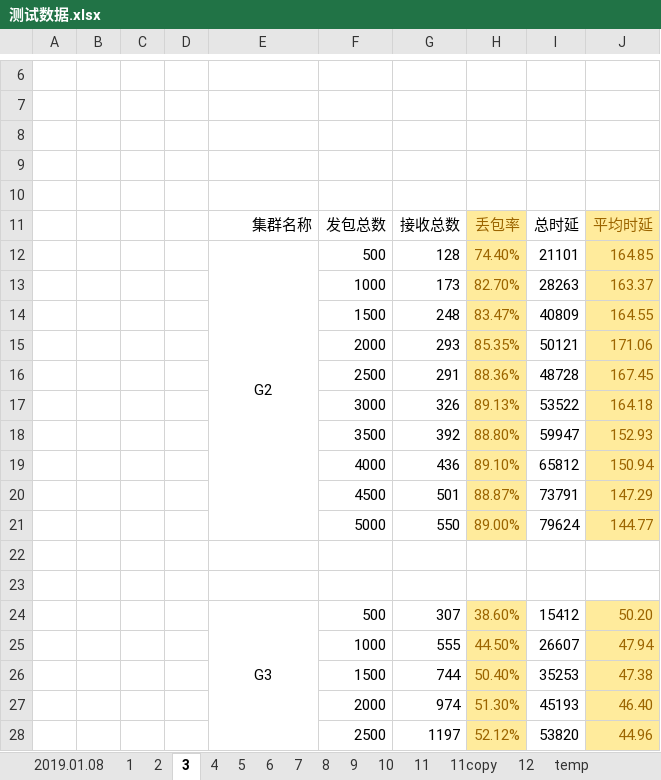
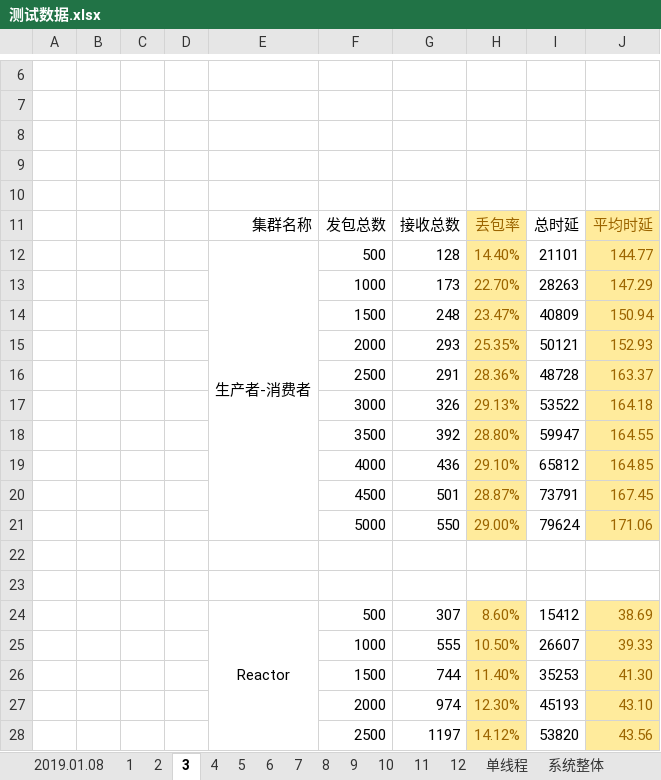
Before and after one commit to maomaoxiaozhang/ali, an Excel workbook: 寒假/毕设论文/测试数据/测试数据.xlsx, sheet 3, drawn as a sheet; only a part is shown, gaps mark what is left out; values as stored, in another font and other column widths than the file's, no borders; charts and pictures not drawn; the diff covers the shown part only; the diff names each change by its address in the sheet, - before the commit and + after, or states it on an @@ line.

```diff
--- a/寒假/毕设论文/测试数据/测试数据.xlsx (sheet 3)
+++ b/寒假/毕设论文/测试数据/测试数据.xlsx (sheet 3)
-sheet tab: 11copy
+sheet tab: 单线程
-sheet tab: temp
+sheet tab: 系统整体
@@ sheet tab order changed: 2019.01.08 | 1 | 2 | 3 | 4 | 5 | 6 | 7 | 8 | 9 | 10 | 11 | 12 | 单线程 | 系统整体 @@
-E12: G2
+E12: 生产者-消费者
-H12: 74.40%
+H12: 14.40%
-J12: 164.85
+J12: 144.77
-H13: 82.70%
+H13: 22.70%
-J13: 163.37
+J13: 147.29
-H14: 83.47%
+H14: 23.47%
-J14: 164.55
+J14: 150.94
-H15: 85.35%
+H15: 25.35%
-J15: 171.06
+J15: 152.93
-H16: 88.36%
+H16: 28.36%
-J16: 167.45
+J16: 163.37
-H17: 89.13%
+H17: 29.13%
-H18: 88.80%
+H18: 28.80%
-J18: 152.93
+J18: 164.55
-H19: 89.10%
+H19: 29.10%
-J19: 150.94
+J19: 164.85
-H20: 88.87%
+H20: 28.87%
-J20: 147.29
+J20: 167.45
-H21: 89.00%
+H21: 29.00%
-J21: 144.77
+J21: 171.06
-E24: G3
+E24: Reactor
-H24: 38.60%
+H24: 8.60%
-J24: 50.20
+J24: 38.69
-H25: 44.50%
+H25: 10.50%
-J25: 47.94
+J25: 39.33
-H26: 50.40%
+H26: 11.40%
-J26: 47.38
+J26: 41.30
-H27: 51.30%
+H27: 12.30%
-J27: 46.40
+J27: 43.10
-H28: 52.12%
+H28: 14.12%
-J28: 44.96
+J28: 43.56
```
Also changed, not shown: 10 edited cells elsewhere in this sheet, sheet 单线程, sheet 1, sheet 2, sheet 5, charts or pictures, 2 other files.
